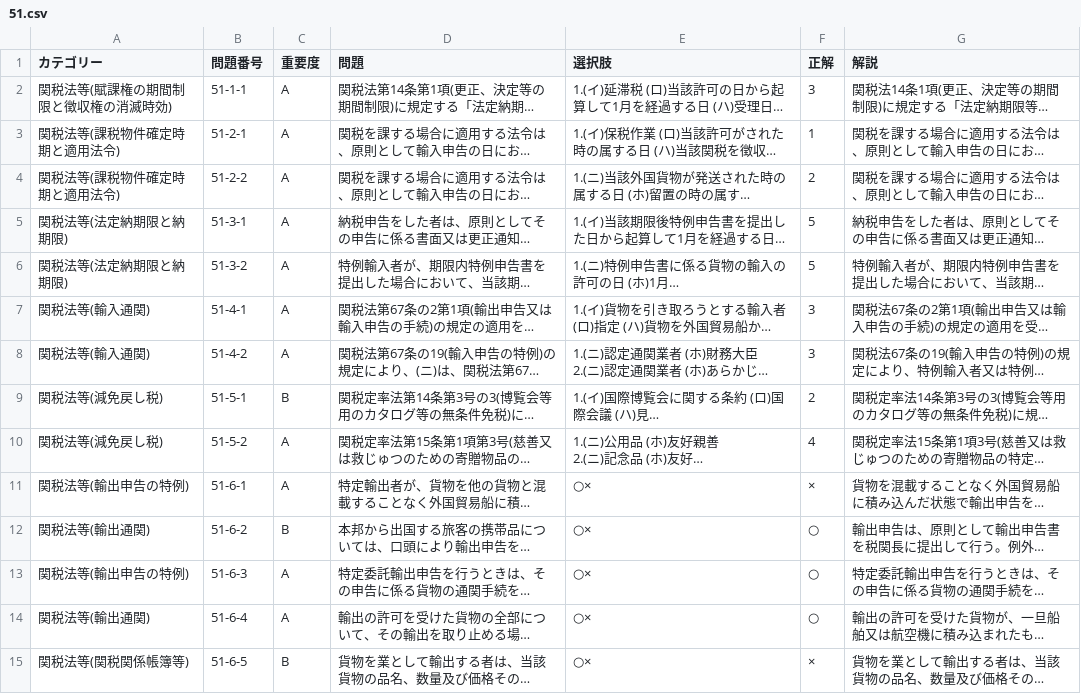
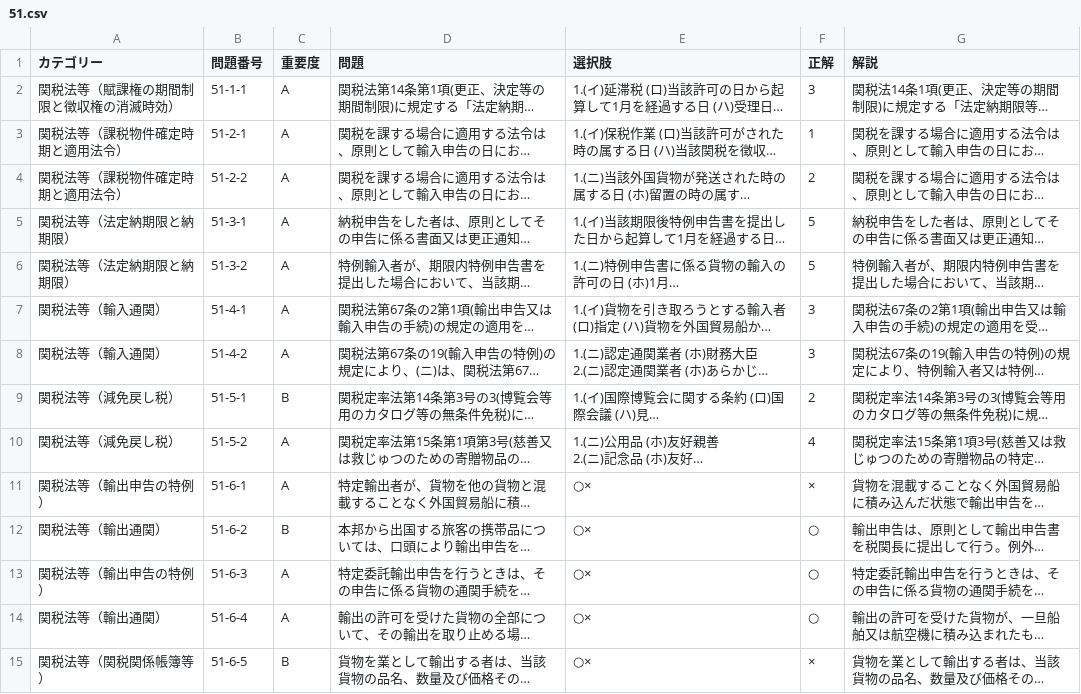
Before and after one commit to e-e-developer/tsukanshi, a CSV file: www/kaiGyouHouCSV/51.csv, drawn as a sheet; only a part is shown; long unchanged cells end in …; the diff covers the shown part only; the diff names each change by its address in the sheet, - before the commit and + after, or states it on an @@ line.

```diff
--- a/www/kaiGyouHouCSV/51.csv
+++ b/www/kaiGyouHouCSV/51.csv
-A2 (カテゴリー): 関税法等(賦課権の期間制限と徴収権の消滅時効)
+A2 (カテゴリー): 関税法等（賦課権の期間制限と徴収権の消滅時効）
-A3:A4 (カテゴリー): 関税法等(課税物件確定時期と適用法令)
+A3:A4 (カテゴリー): 関税法等（課税物件確定時期と適用法令）
-A5:A6 (カテゴリー): 関税法等(法定納期限と納期限)
+A5:A6 (カテゴリー): 関税法等（法定納期限と納期限）
-A7:A8 (カテゴリー): 関税法等(輸入通関)
+A7:A8 (カテゴリー): 関税法等（輸入通関）
-A9:A10 (カテゴリー): 関税法等(減免戻し税)
+A9:A10 (カテゴリー): 関税法等（減免戻し税）
-A11 (カテゴリー): 関税法等(輸出申告の特例)
+A11 (カテゴリー): 関税法等（輸出申告の特例）
-A12 (カテゴリー): 関税法等(輸出通関)
+A12 (カテゴリー): 関税法等（輸出通関）
-A13 (カテゴリー): 関税法等(輸出申告の特例)
+A13 (カテゴリー): 関税法等（輸出申告の特例）
-A14 (カテゴリー): 関税法等(輸出通関)
+A14 (カテゴリー): 関税法等（輸出通関）
-A15 (カテゴリー): 関税法等(関税関係帳簿等)
+A15 (カテゴリー): 関税法等（関税関係帳簿等）
```
Also changed, not shown: 120 edited cells elsewhere in this file, www/kaiGyouHouCSV/55.csv, www/kaiGyouHouCSV/56.csv, 17 other files.
